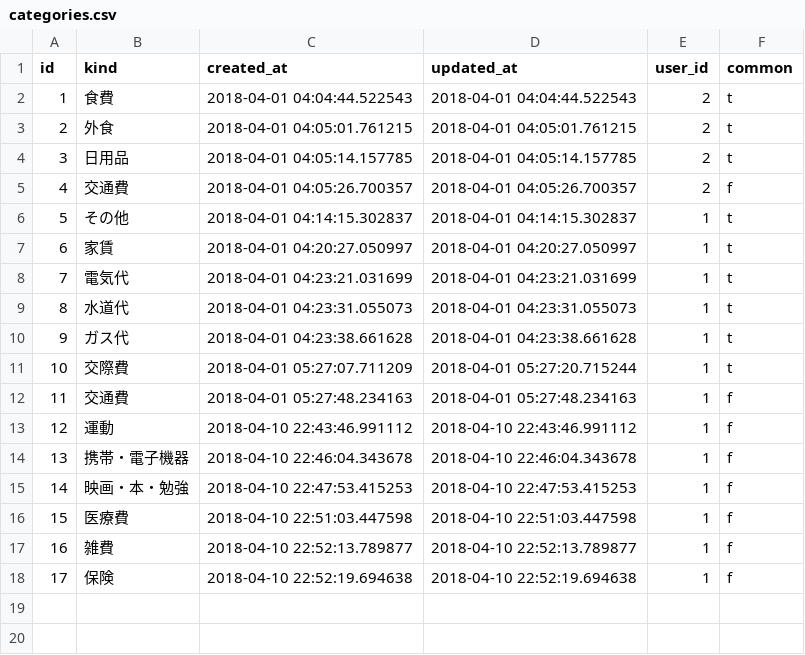
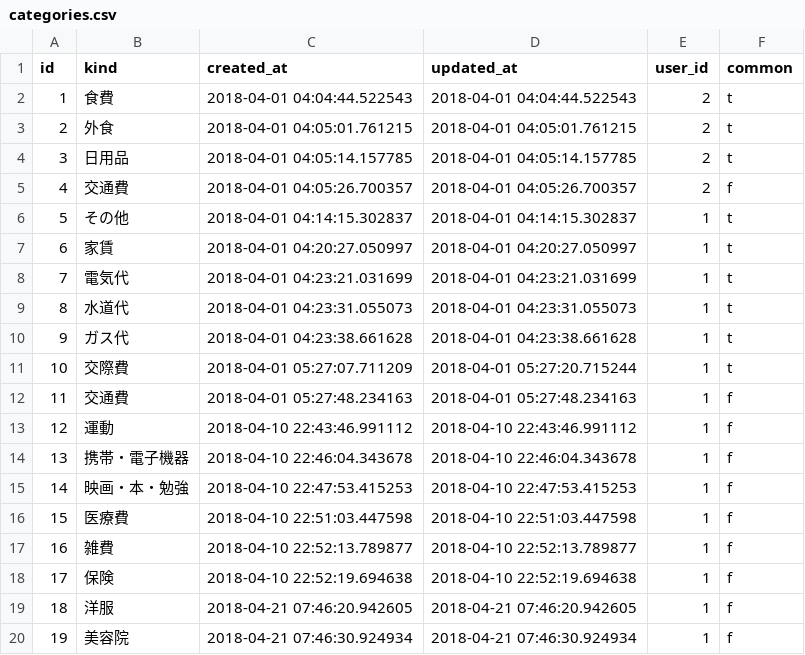
Before and after one commit to kawasaki-shohei/household_account_book, a CSV file: db/categories.csv, drawn as a sheet; the diff names each change by its address in the sheet, - before the commit and + after, or states it on an @@ line.

```diff
--- a/db/categories.csv
+++ b/db/categories.csv
+row 19: 18 | 洋服 | 2018-04-21 07:46:20.942605 | 2018-04-21 07:46:20.942605 | 1 | f
+row 20: 19 | 美容院 | 2018-04-21 07:46:30.924934 | 2018-04-21 07:46:30.924934 | 1 | f
```
Also changed, not shown: db/expenses.csv, 4 other files.
